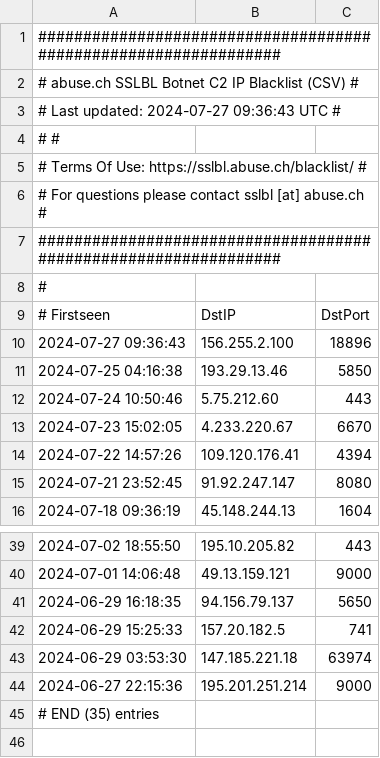
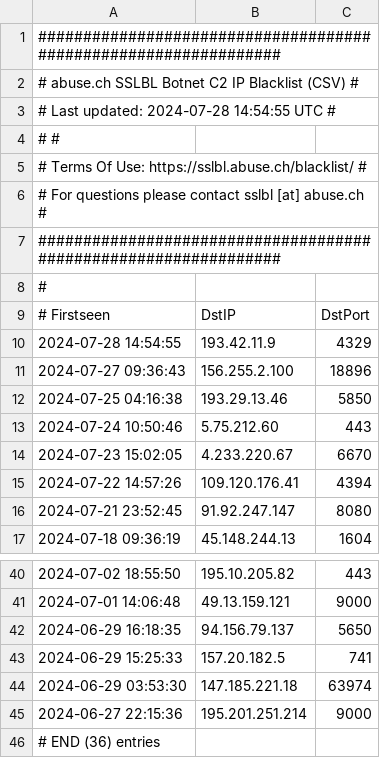
Before and after one commit to VictorCuralea/public-threat-intel-feeds, a CSV file: rawdata/abuse.ch/sslipblacklist.csv, drawn as a sheet; only a part is shown, gaps mark what is left out.

```diff
--- a/rawdata/abuse.ch/sslipblacklist.csv
+++ b/rawdata/abuse.ch/sslipblacklist.csv
@@ -2,3 +2,3 @@
 # abuse.ch SSLBL Botnet C2 IP Blacklist (CSV)                  #
-# Last updated: 2024-07-27 09:36:43 UTC                        #
+# Last updated: 2024-07-28 14:54:55 UTC                        #
 #                                                              #
@@ -9,2 +9,3 @@
 # Firstseen,DstIP,DstPort
+2024-07-28 14:54:55,193.42.11.9,4329
 2024-07-27 09:36:43,156.255.2.100,18896
@@ -44,2 +45,2 @@
 2024-06-27 22:15:36,195.201.251.214,9000
-# END (35) entries
+# END (36) entries
```
Also changed, not shown: rawdata/abuse.ch/sslblacklist.csv, rawdata/abuse.ch/sslipblacklist_aggressive.csv, 41 other files.
